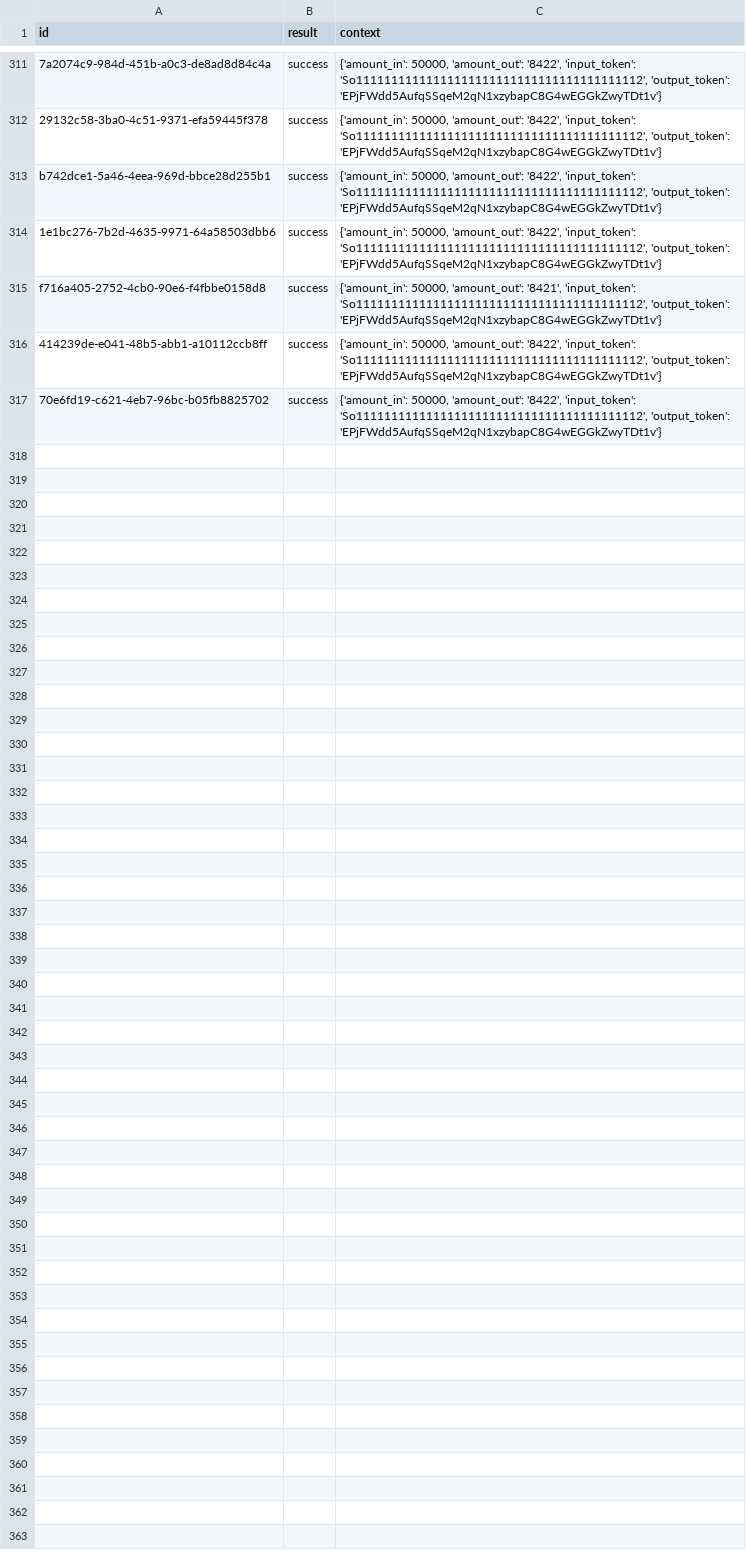
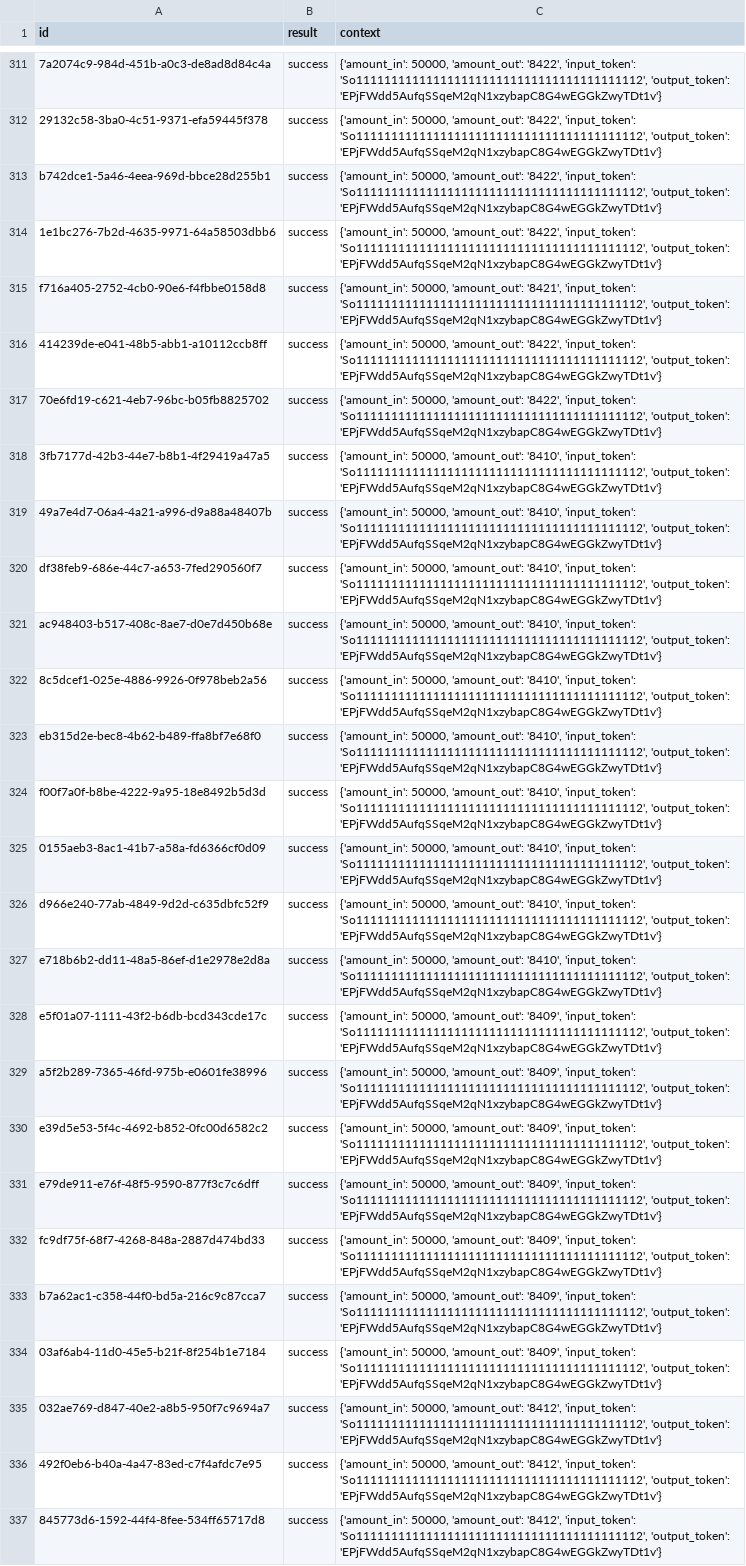
Before and after one commit to Prymusmill/dexbot-ai, a CSV file: data/memory.csv, drawn as a sheet; only a part is shown, gaps mark what is left out; the diff names each change by its address in the sheet, - before the commit and + after, or states it on an @@ line.

Commit message:
Auto update results [bot]

```diff
--- a/data/memory.csv
+++ b/data/memory.csv
+row 318: 3fb7177d-42b3-44e7-b8b1-4f29419a47a5 | success | {'amount_in': 50000, 'amount_out': '8410', 'input_token': 'So11111111111111111111111111111111111111112', 'output_token': 'EPjFWdd5AufqSSqeM2qN1xzybapC8G4wEGGkZwyTDt1v'}
+row 319: 49a7e4d7-06a4-4a21-a996-d9a88a48407b | success | {'amount_in': 50000, 'amount_out': '8410', 'input_token': 'So11111111111111111111111111111111111111112', 'output_token': 'EPjFWdd5AufqSSqeM2qN1xzybapC8G4wEGGkZwyTDt1v'}
+row 320: df38feb9-686e-44c7-a653-7fed290560f7 | success | {'amount_in': 50000, 'amount_out': '8410', 'input_token': 'So11111111111111111111111111111111111111112', 'output_token': 'EPjFWdd5AufqSSqeM2qN1xzybapC8G4wEGGkZwyTDt1v'}
+row 321: ac948403-b517-408c-8ae7-d0e7d450b68e | success | {'amount_in': 50000, 'amount_out': '8410', 'input_token': 'So11111111111111111111111111111111111111112', 'output_token': 'EPjFWdd5AufqSSqeM2qN1xzybapC8G4wEGGkZwyTDt1v'}
+row 322: 8c5dcef1-025e-4886-9926-0f978beb2a56 | success | {'amount_in': 50000, 'amount_out': '8410', 'input_token': 'So11111111111111111111111111111111111111112', 'output_token': 'EPjFWdd5AufqSSqeM2qN1xzybapC8G4wEGGkZwyTDt1v'}
+row 323: eb315d2e-bec8-4b62-b489-ffa8bf7e68f0 | success | {'amount_in': 50000, 'amount_out': '8410', 'input_token': 'So11111111111111111111111111111111111111112', 'output_token': 'EPjFWdd5AufqSSqeM2qN1xzybapC8G4wEGGkZwyTDt1v'}
+row 324: f00f7a0f-b8be-4222-9a95-18e8492b5d3d | success | {'amount_in': 50000, 'amount_out': '8410', 'input_token': 'So11111111111111111111111111111111111111112', 'output_token': 'EPjFWdd5AufqSSqeM2qN1xzybapC8G4wEGGkZwyTDt1v'}
+row 325: 0155aeb3-8ac1-41b7-a58a-fd6366cf0d09 | success | {'amount_in': 50000, 'amount_out': '8410', 'input_token': 'So11111111111111111111111111111111111111112', 'output_token': 'EPjFWdd5AufqSSqeM2qN1xzybapC8G4wEGGkZwyTDt1v'}
+row 326: d966e240-77ab-4849-9d2d-c635dbfc52f9 | success | {'amount_in': 50000, 'amount_out': '8410', 'input_token': 'So11111111111111111111111111111111111111112', 'output_token': 'EPjFWdd5AufqSSqeM2qN1xzybapC8G4wEGGkZwyTDt1v'}
+row 327: e718b6b2-dd11-48a5-86ef-d1e2978e2d8a | success | {'amount_in': 50000, 'amount_out': '8410', 'input_token': 'So11111111111111111111111111111111111111112', 'output_token': 'EPjFWdd5AufqSSqeM2qN1xzybapC8G4wEGGkZwyTDt1v'}
+row 328: e5f01a07-1111-43f2-b6db-bcd343cde17c | success | {'amount_in': 50000, 'amount_out': '8409', 'input_token': 'So11111111111111111111111111111111111111112', 'output_token': 'EPjFWdd5AufqSSqeM2qN1xzybapC8G4wEGGkZwyTDt1v'}
+row 329: a5f2b289-7365-46fd-975b-e0601fe38996 | success | {'amount_in': 50000, 'amount_out': '8409', 'input_token': 'So11111111111111111111111111111111111111112', 'output_token': 'EPjFWdd5AufqSSqeM2qN1xzybapC8G4wEGGkZwyTDt1v'}
+row 330: e39d5e53-5f4c-4692-b852-0fc00d6582c2 | success | {'amount_in': 50000, 'amount_out': '8409', 'input_token': 'So11111111111111111111111111111111111111112', 'output_token': 'EPjFWdd5AufqSSqeM2qN1xzybapC8G4wEGGkZwyTDt1v'}
+row 331: e79de911-e76f-48f5-9590-877f3c7c6dff | success | {'amount_in': 50000, 'amount_out': '8409', 'input_token': 'So11111111111111111111111111111111111111112', 'output_token': 'EPjFWdd5AufqSSqeM2qN1xzybapC8G4wEGGkZwyTDt1v'}
+row 332: fc9df75f-68f7-4268-848a-2887d474bd33 | success | {'amount_in': 50000, 'amount_out': '8409', 'input_token': 'So11111111111111111111111111111111111111112', 'output_token': 'EPjFWdd5AufqSSqeM2qN1xzybapC8G4wEGGkZwyTDt1v'}
+row 333: b7a62ac1-c358-44f0-bd5a-216c9c87cca7 | success | {'amount_in': 50000, 'amount_out': '8409', 'input_token': 'So11111111111111111111111111111111111111112', 'output_token': 'EPjFWdd5AufqSSqeM2qN1xzybapC8G4wEGGkZwyTDt1v'}
+row 334: 03af6ab4-11d0-45e5-b21f-8f254b1e7184 | success | {'amount_in': 50000, 'amount_out': '8409', 'input_token': 'So11111111111111111111111111111111111111112', 'output_token': 'EPjFWdd5AufqSSqeM2qN1xzybapC8G4wEGGkZwyTDt1v'}
+row 335: 032ae769-d847-40e2-a8b5-950f7c9694a7 | success | {'amount_in': 50000, 'amount_out': '8412', 'input_token': 'So11111111111111111111111111111111111111112', 'output_token': 'EPjFWdd5AufqSSqeM2qN1xzybapC8G4wEGGkZwyTDt1v'}
+row 336: 492f0eb6-b40a-4a47-83ed-c7f4afdc7e95 | success | {'amount_in': 50000, 'amount_out': '8412', 'input_token': 'So11111111111111111111111111111111111111112', 'output_token': 'EPjFWdd5AufqSSqeM2qN1xzybapC8G4wEGGkZwyTDt1v'}
+row 337: 845773d6-1592-44f4-8fee-534ff65717d8 | success | {'amount_in': 50000, 'amount_out': '8412', 'input_token': 'So11111111111111111111111111111111111111112', 'output_token': 'EPjFWdd5AufqSSqeM2qN1xzybapC8G4wEGGkZwyTDt1v'}
```
Also changed, not shown: 1 other file.
